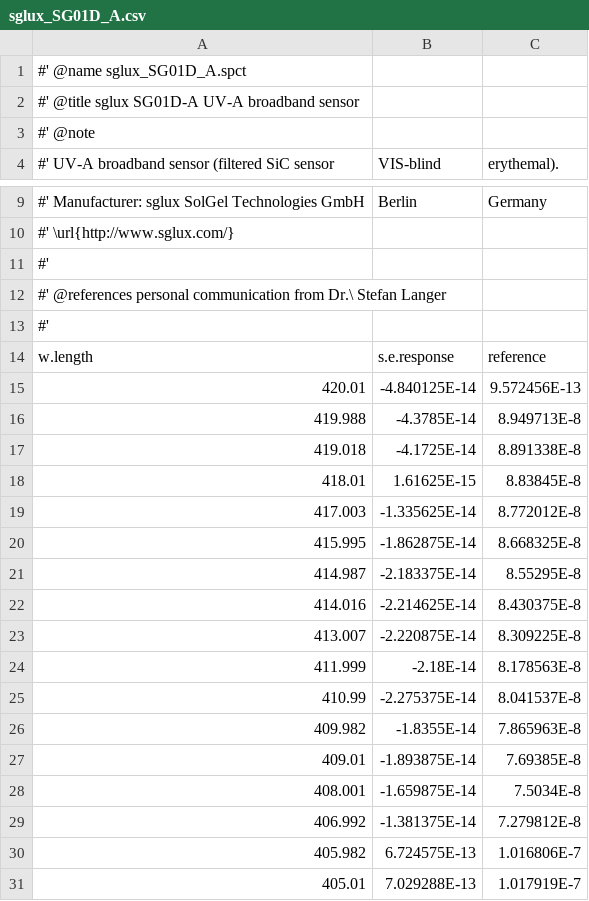
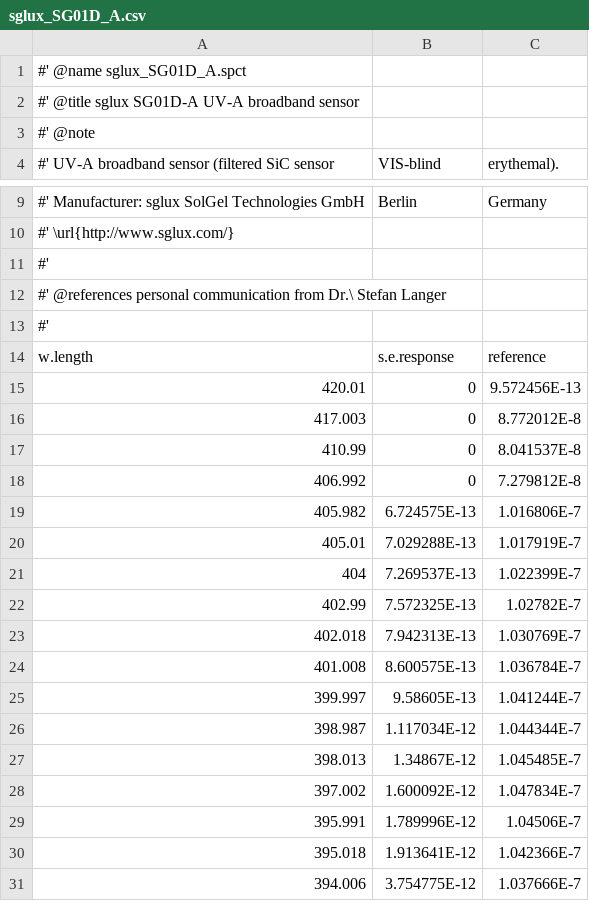
Before and after one commit to aphalo/photobiologySensors, a CSV file: raw.data/sglux_SG01D_A.csv, drawn as a sheet; only a part is shown, gaps mark what is left out; the shorter side is filled out with more unchanged rows.

```diff
--- a/raw.data/sglux_SG01D_A.csv
+++ b/raw.data/sglux_SG01D_A.csv
@@ -14,17 +14,6 @@
 w.length,s.e.response,reference
-420.01,-4.840125E-14,9.572456E-13
-419.988,-4.3785E-14,8.949713E-8
-419.018,-4.1725E-14,8.891338E-8
-418.01,1.61625E-15,8.83845E-8
-417.003,-1.335625E-14,8.772012E-8
-415.995,-1.862875E-14,8.668325E-8
-414.987,-2.183375E-14,8.55295E-8
-414.016,-2.214625E-14,8.430375E-8
-413.007,-2.220875E-14,8.309225E-8
-411.999,-2.18E-14,8.178563E-8
-410.99,-2.275375E-14,8.041537E-8
-409.982,-1.8355E-14,7.865963E-8
-409.01,-1.893875E-14,7.69385E-8
-408.001,-1.659875E-14,7.5034E-8
-406.992,-1.381375E-14,7.279812E-8
+420.01,0,9.572456E-13
+417.003,0,8.772012E-8
+410.99,0,8.041537E-8
+406.992,0,7.279812E-8
 405.982,6.724575E-13,1.016806E-7
```
Also changed, not shown: raw.data/Skye_SKL310.csv, raw.data/Skye_SKP215.csv, 14 other files.
